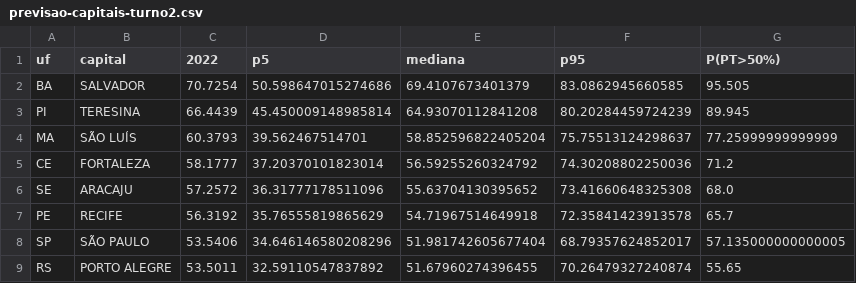
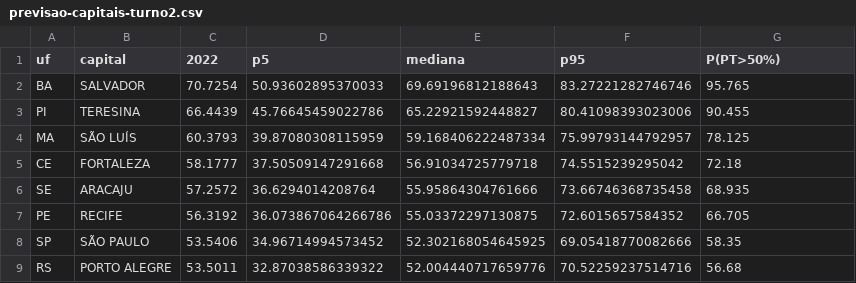
Before and after one commit to mtgr18977/sassamaruEleicoes26, a CSV file: modelos/previsao-capitais-turno2.csv, drawn as a sheet; only a part is shown; the diff covers the shown part only.

```diff
--- a/modelos/previsao-capitais-turno2.csv
+++ b/modelos/previsao-capitais-turno2.csv
@@ -1,9 +1,9 @@
 uf,capital,2022,p5,mediana,p95,P(PT>50%)
-BA,SALVADOR,70.7254,50.598647015274686,69.4107673401379,83.0862945660585,95.505
-PI,TERESINA,66.4439,45.450009148985814,64.93070112841208,80.20284459724239,89.945
-MA,SÃO LUÍS,60.3793,39.562467514701,58.852596822405204,75.75513124298637,77.25999999999999
-CE,FORTALEZA,58.1777,37.20370101823014,56.59255260324792,74.30208802250036,71.2
-SE,ARACAJU,57.2572,36.31777178511096,55.63704130395652,73.41660648325308,68.0
-PE,RECIFE,56.3192,35.76555819865629,54.71967514649918,72.35841423913578,65.7
-SP,SÃO PAULO,53.5406,34.646146580208296,51.981742605677404,68.79357624852017,57.135000000000005
-RS,PORTO ALEGRE,53.5011,32.59110547837892,51.67960274396455,70.26479327240874,55.65
+BA,SALVADOR,70.7254,50.93602895370033,69.69196812188643,83.27221282746746,95.765
+PI,TERESINA,66.4439,45.76645459022786,65.22921592448827,80.41098393023006,90.455
+MA,SÃO LUÍS,60.3793,39.87080308115959,59.168406222487334,75.99793144792957,78.125
+CE,FORTALEZA,58.1777,37.50509147291668,56.91034725779718,74.5515239295042,72.18
+SE,ARACAJU,57.2572,36.6294014208764,55.95864304761666,73.66746368735458,68.935
+PE,RECIFE,56.3192,36.073867064266786,55.03372297130875,72.6015657584352,66.705
+SP,SÃO PAULO,53.5406,34.96714994573452,52.302168054645925,69.05418770082666,58.35
+RS,PORTO ALEGRE,53.5011,32.87038586339322,52.004440717659776,70.52259237514716,56.68
```
Also changed, not shown: 76 edited cells elsewhere in this file, datasets/pesquisas-2026.csv, modelos/previsao-uf-turno2.csv, 2 other files.
